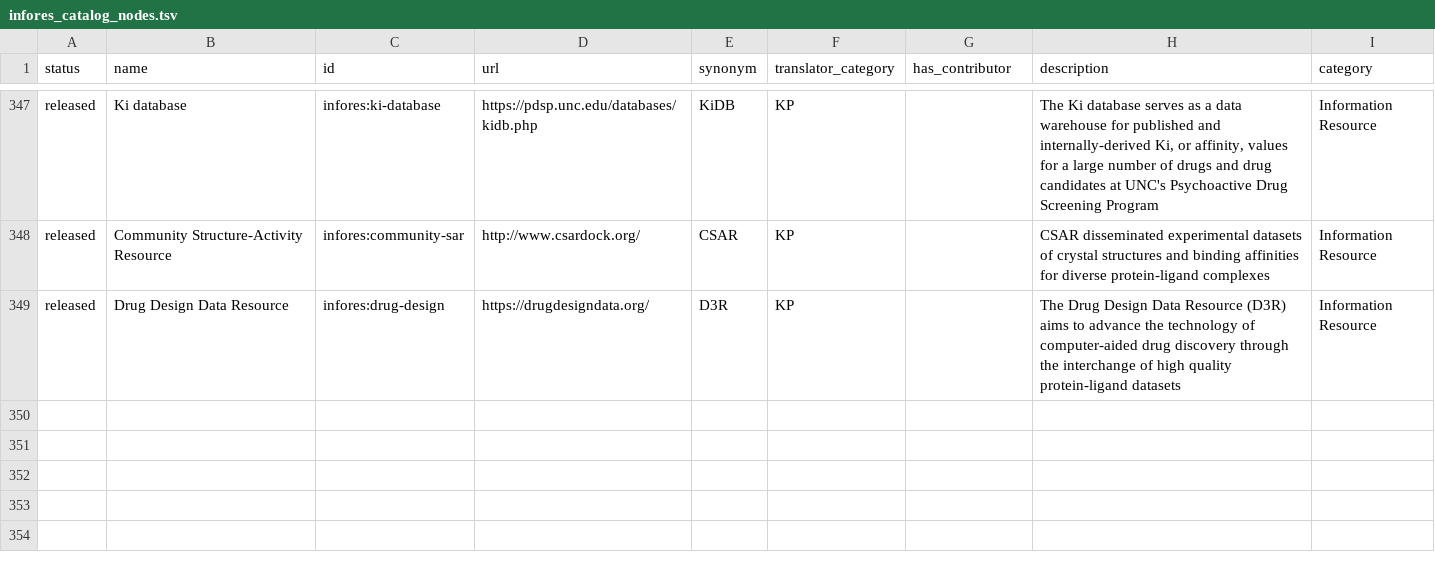
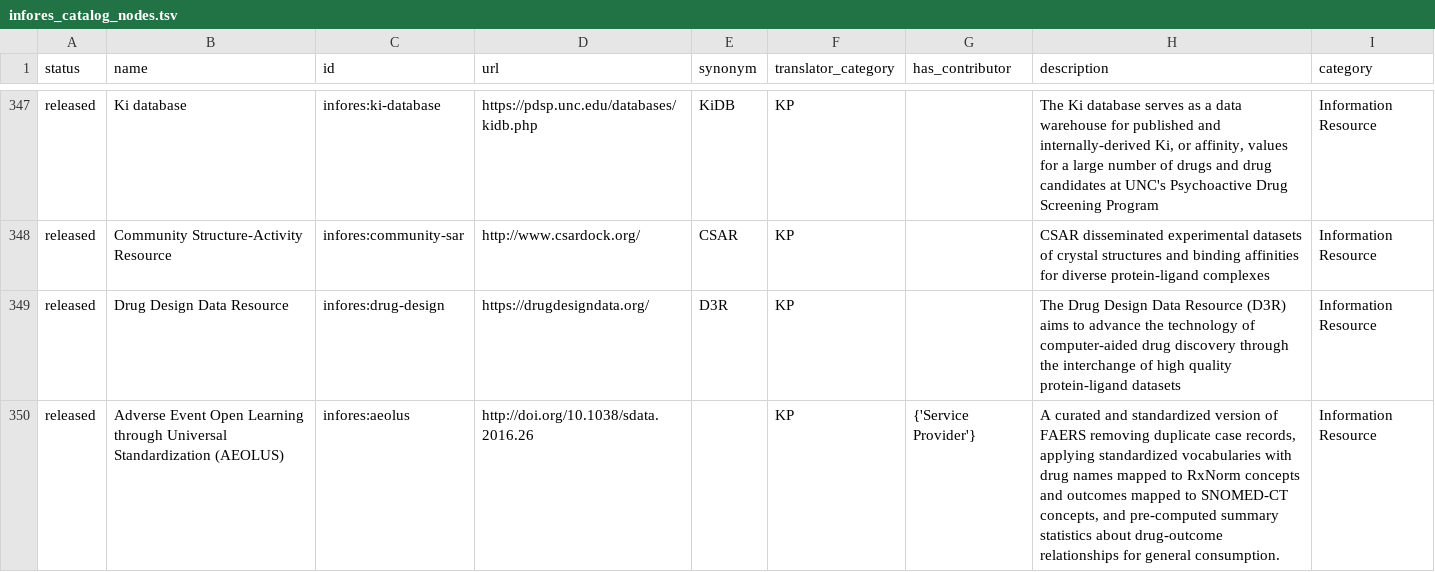
Before and after one commit to biolink/biolink-model, a TSV file: infores_catalog_nodes.tsv, drawn as a sheet; only a part is shown, gaps mark what is left out; the diff names each change by its address in the sheet, - before the commit and + after, or states it on an @@ line.

Commit message:
add infores:aeolus

```diff
--- a/infores_catalog_nodes.tsv
+++ b/infores_catalog_nodes.tsv
+row 350: released | Adverse Event Open Learning through Universal Standardization (AEOLUS) | infores:aeolus | http://doi.org/10.1038/sdata.2016.26 |  | KP | {'Service Provider'} | A curated and standardized version of FAERS removing duplicate case records, applying standardized vocabularies with drug names mapped to RxNorm concepts and outcomes mapped to SNOMED-CT concepts, and pre-computed summary statistics about drug-outcome relationships for general consumption. | Information Resource
```
